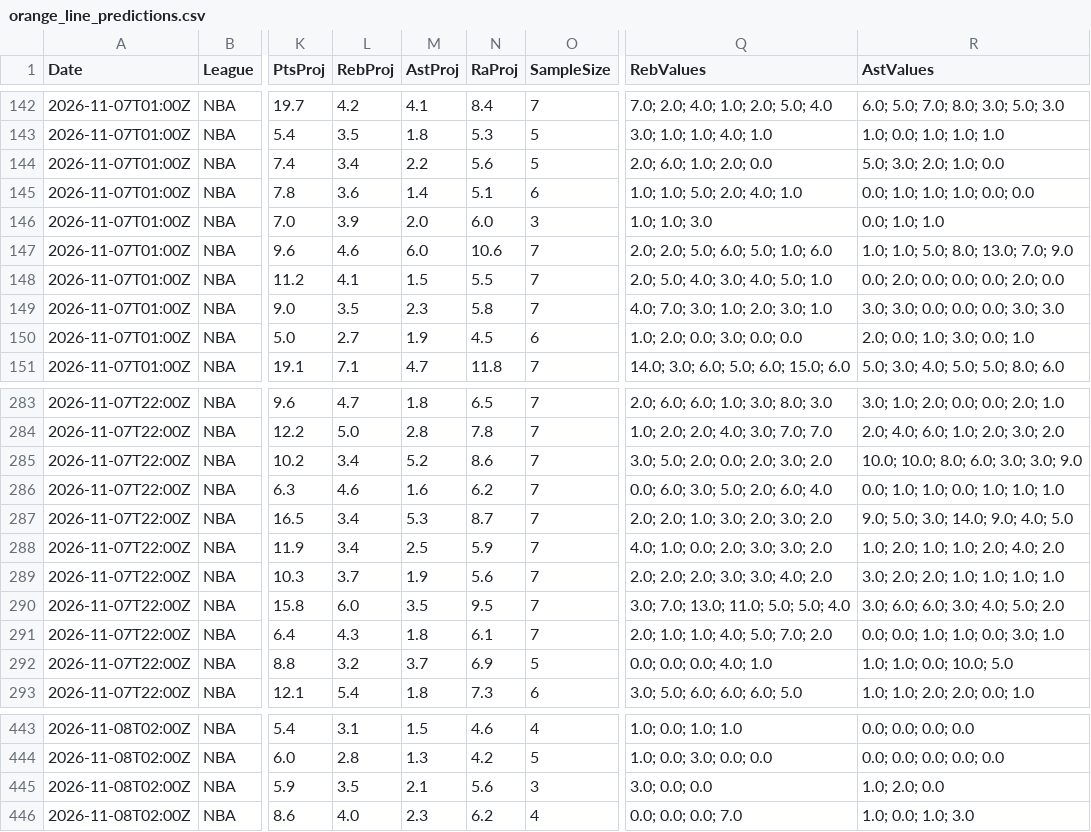
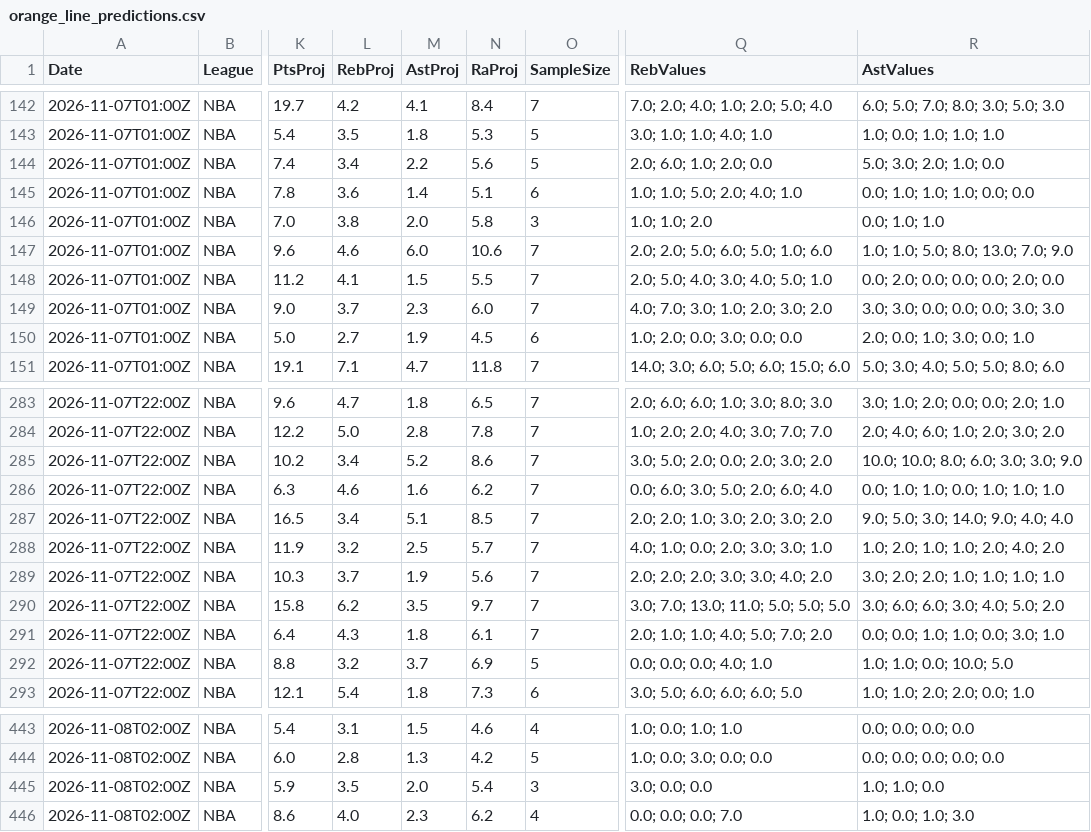
Before and after one commit to niibaboo/SportsIQ, a CSV file: docs/orange-line/orange_line_predictions.csv, drawn as a sheet; only a part is shown, gaps mark what is left out; the diff names each change by its address in the sheet, - before the commit and + after, or states it on an @@ line.

```diff
--- a/docs/orange-line/orange_line_predictions.csv
+++ b/docs/orange-line/orange_line_predictions.csv
-L146 (RebProj): 3.9
+L146 (RebProj): 3.8
-N146 (RaProj): 6.0
+N146 (RaProj): 5.8
-Q146 (RebValues): 1.0; 1.0; 3.0
+Q146 (RebValues): 1.0; 1.0; 2.0
-L149 (RebProj): 3.5
+L149 (RebProj): 3.7
-N149 (RaProj): 5.8
+N149 (RaProj): 6.0
-Q149 (RebValues): 4.0; 7.0; 3.0; 1.0; 2.0; 3.0; 1.0
+Q149 (RebValues): 4.0; 7.0; 3.0; 1.0; 2.0; 3.0; 2.0
-M287 (AstProj): 5.3
+M287 (AstProj): 5.1
-N287 (RaProj): 8.7
+N287 (RaProj): 8.5
-R287 (AstValues): 9.0; 5.0; 3.0; 14.0; 9.0; 4.0; 5.0
+R287 (AstValues): 9.0; 5.0; 3.0; 14.0; 9.0; 4.0; 4.0
-L288 (RebProj): 3.4
+L288 (RebProj): 3.2
-N288 (RaProj): 5.9
+N288 (RaProj): 5.7
-Q288 (RebValues): 4.0; 1.0; 0.0; 2.0; 3.0; 3.0; 2.0
+Q288 (RebValues): 4.0; 1.0; 0.0; 2.0; 3.0; 3.0; 1.0
-L290 (RebProj): 6.0
+L290 (RebProj): 6.2
-N290 (RaProj): 9.5
+N290 (RaProj): 9.7
-Q290 (RebValues): 3.0; 7.0; 13.0; 11.0; 5.0; 5.0; 4.0
+Q290 (RebValues): 3.0; 7.0; 13.0; 11.0; 5.0; 5.0; 5.0
-M445 (AstProj): 2.1
+M445 (AstProj): 2.0
-N445 (RaProj): 5.6
+N445 (RaProj): 5.4
-R445 (AstValues): 1.0; 2.0; 0.0
+R445 (AstValues): 1.0; 1.0; 0.0
```
Also changed, not shown: 4 other files.
